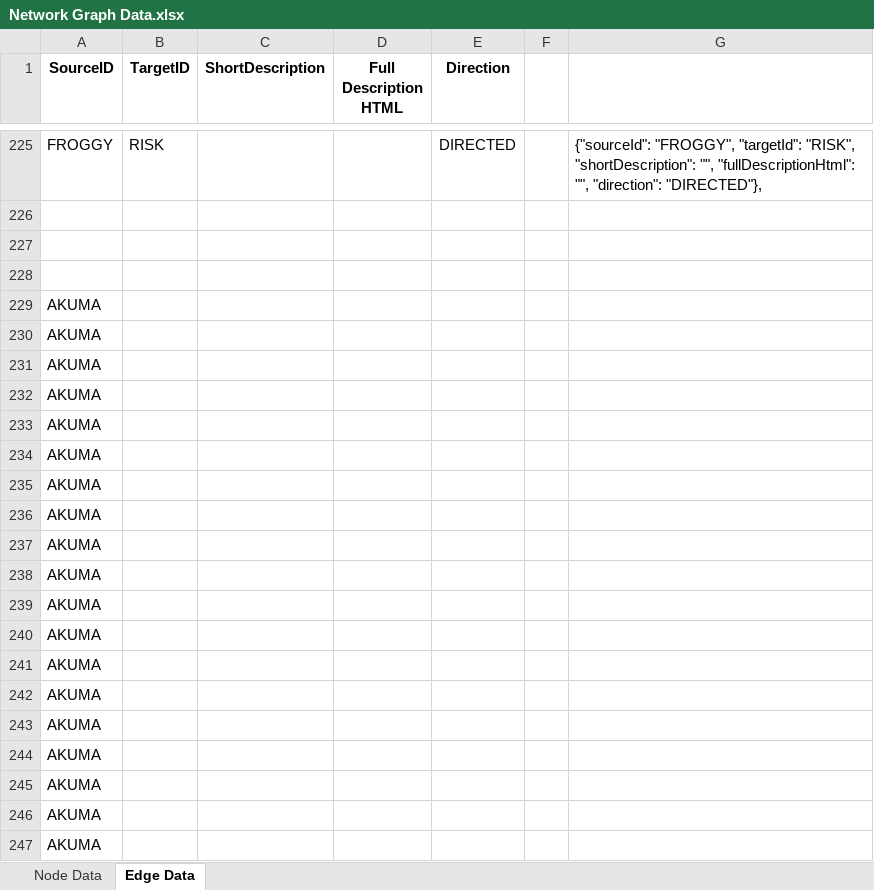
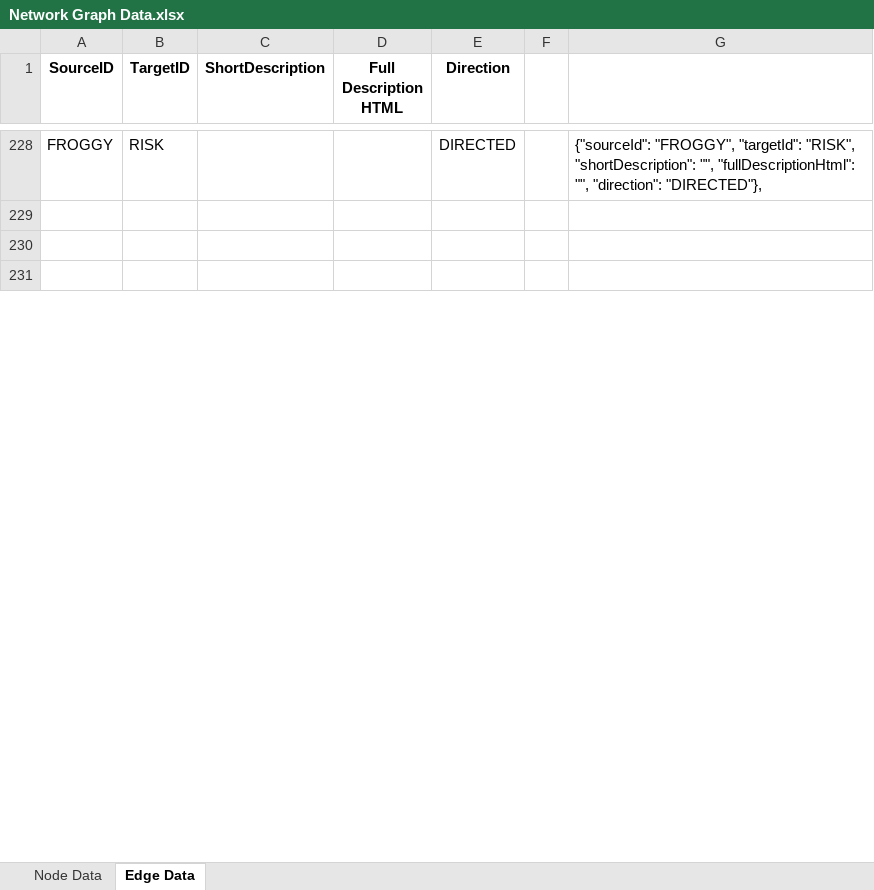
Before and after one commit to Hyssopi/Test-01, an Excel workbook: data/Network Graph Data.xlsx, sheet Edge Data, drawn as a sheet; only a part is shown, gaps mark what is left out; values as stored, in another font and other column widths than the file's, no borders; removed rows and columns are numbered as before the commit, all else as after; the diff covers the shown part only; the diff names each change by its address in the sheet, - before the commit and + after, or states it on an @@ line.

```diff
--- a/data/Network Graph Data.xlsx (sheet Edge Data)
+++ b/data/Network Graph Data.xlsx (sheet Edge Data)
-row 229: AKUMA
-row 230: AKUMA
-row 231: AKUMA
-row 232: AKUMA
-row 233: AKUMA
-row 234: AKUMA
-row 235: AKUMA
-row 236: AKUMA
-row 237: AKUMA
-row 238: AKUMA
-row 239: AKUMA
-row 240: AKUMA
-row 241: AKUMA
-row 242: AKUMA
-row 243: AKUMA
-row 244: AKUMA
-row 245: AKUMA
-row 246: AKUMA
-row 247: AKUMA
```
Also changed, not shown: 114 added rows, 12 removed rows and 3 edited cells elsewhere in this sheet, sheet Node Data, formulas that keep their value, 3 other files.
